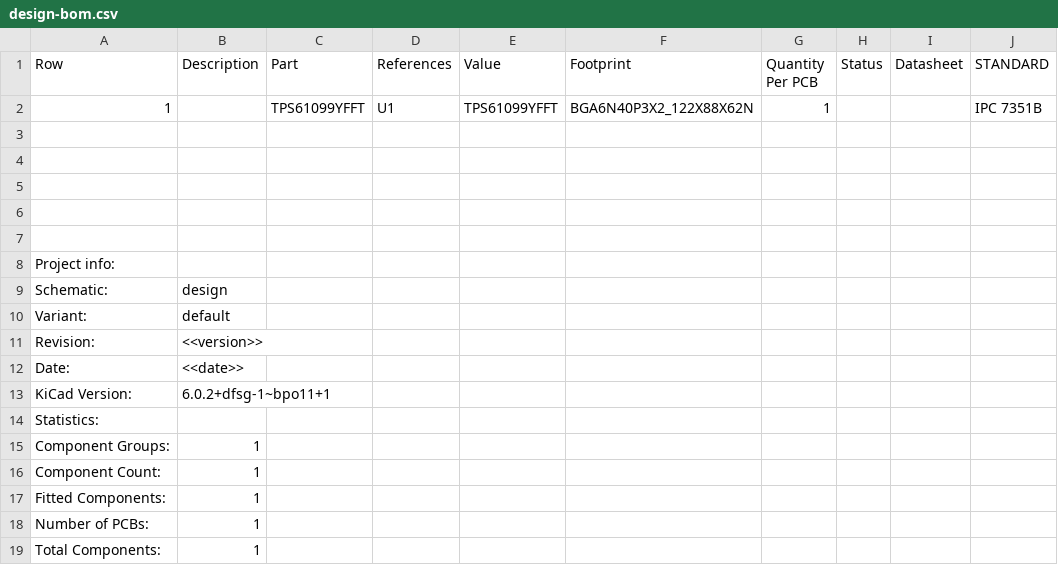
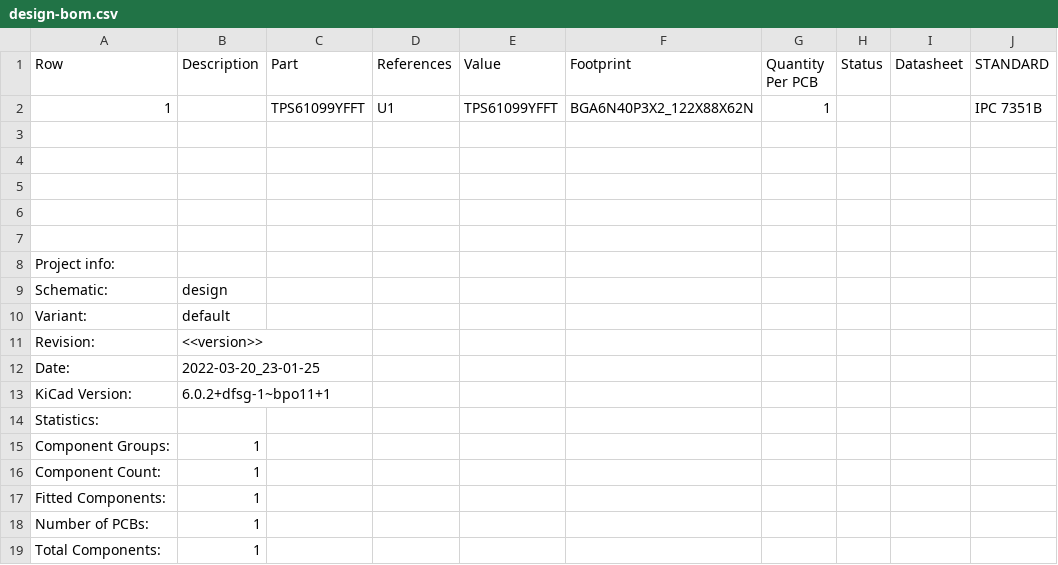
Before and after one commit to 42CrMo4/TPS61099_PCB, a CSV file: Fabrication/BoM/design-bom.csv, drawn as a sheet; only a part is shown; the diff names each change by its address in the sheet, - before the commit and + after, or states it on an @@ line.

```diff
--- a/Fabrication/BoM/design-bom.csv
+++ b/Fabrication/BoM/design-bom.csv
-B12 (Description): <<date>>
+B12 (Description): 2022-03-20_23-01-25
```
Also changed, not shown: 1 other file.
